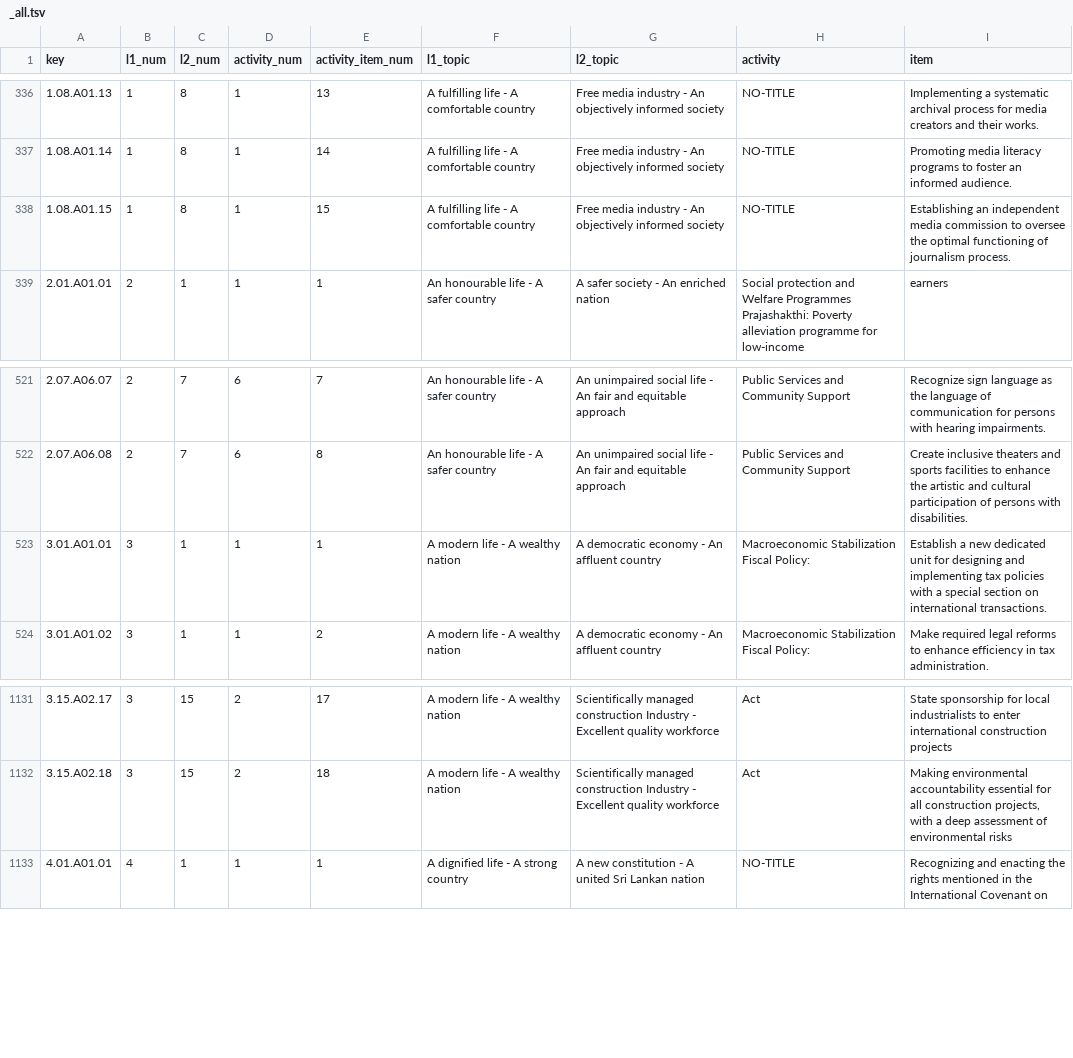
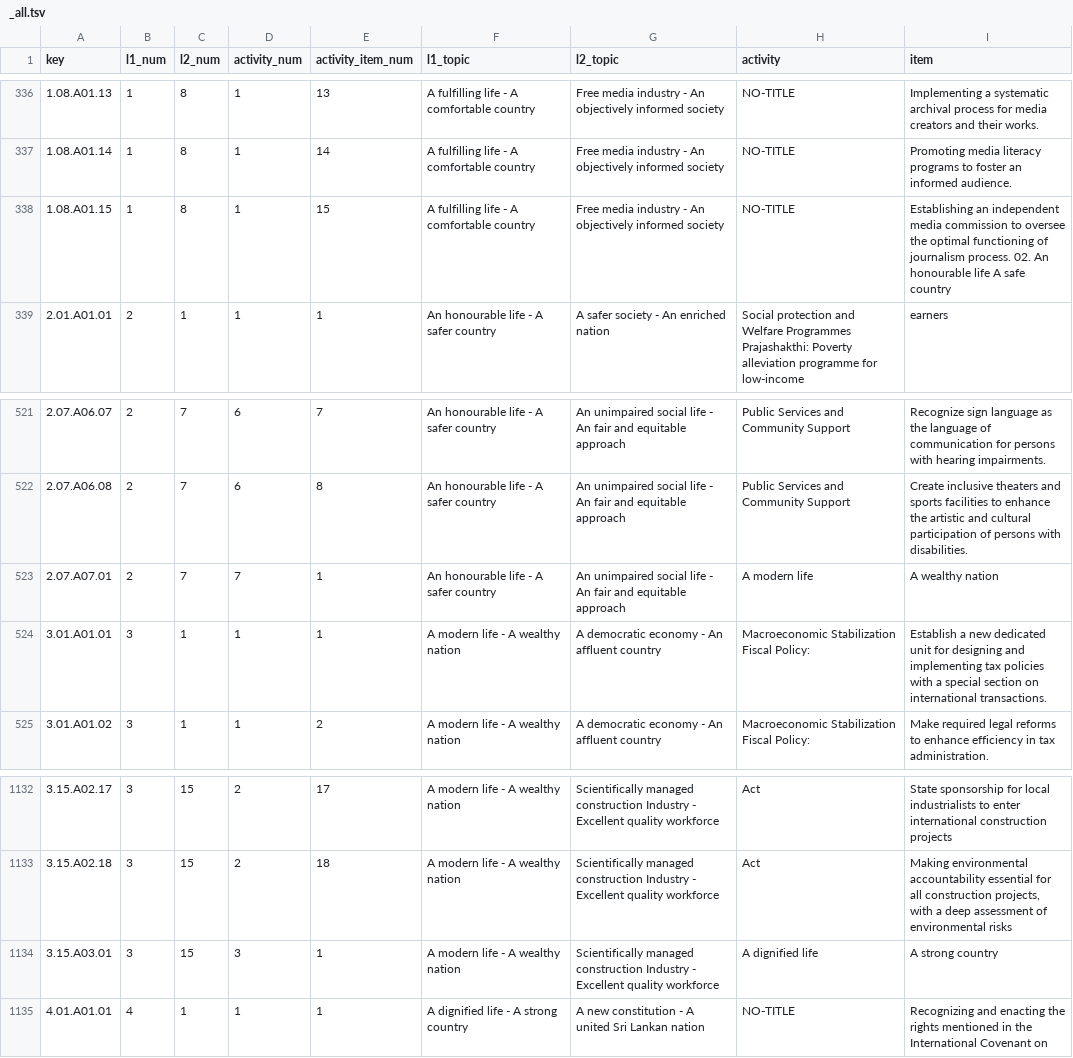
Before and after one commit to nuuuwan/manifesto_monitoring, a TSV file: data/manifestos/tables/_all.tsv, drawn as a sheet; only a part is shown, gaps mark what is left out.

Commit message:
test_items_per_activity

```diff
--- a/data/manifestos/tables/_all.tsv
+++ b/data/manifestos/tables/_all.tsv
@@ -337,3 +337,3 @@ key	l1_num	l2_num	activity_num	activity_item_num	l1_topic	l2_topic	activity	item
 1.08.A01.14	1	8	1	14	A fulfilling life - A comfortable country	Free media industry - An objectively informed society	NO-TITLE	Promoting media literacy programs to foster an informed audience.
-1.08.A01.15	1	8	1	15	A fulfilling life - A comfortable country	Free media industry - An objectively informed society	NO-TITLE	Establishing an independent media commission to oversee the optimal functioning of journalism process.
+1.08.A01.15	1	8	1	15	A fulfilling life - A comfortable country	Free media industry - An objectively informed society	NO-TITLE	Establishing an independent media commission to oversee the optimal functioning of journalism process.   02. An honourable life A safe country
 2.01.A01.01	2	1	1	1	An honourable life - A safer country	A safer society - An enriched nation	Social protection and Welfare Programmes Prajashakthi: Poverty alleviation programme for low-income	earners
@@ -522,2 +522,3 @@ key	l1_num	l2_num	activity_num	activity_item_num	l1_topic	l2_topic	activity	item
 2.07.A06.08	2	7	6	8	An honourable life - A safer country	An unimpaired social life - An fair and equitable approach	Public Services and Community Support	Create inclusive theaters and sports facilities to enhance the artistic and cultural participation of persons with disabilities.
+2.07.A07.01	2	7	7	1	An honourable life - A safer country	An unimpaired social life - An fair and equitable approach	A modern life	A wealthy nation
 3.01.A01.01	3	1	1	1	A modern life - A wealthy nation	A democratic economy - An affluent country	Macroeconomic Stabilization Fiscal Policy:	Establish a new dedicated unit for designing and implementing tax policies with a special section on international transactions.
@@ -1132,2 +1133,3 @@ key	l1_num	l2_num	activity_num	activity_item_num	l1_topic	l2_topic	activity	item
 3.15.A02.18	3	15	2	18	A modern life - A wealthy nation	Scientifically managed construction Industry - Excellent quality workforce	Act	Making environmental accountability essential for all construction projects, with a deep assessment of environmental risks
+3.15.A03.01	3	15	3	1	A modern life - A wealthy nation	Scientifically managed construction Industry - Excellent quality workforce	A dignified life	A strong country
 4.01.A01.01	4	1	1	1	A dignified life - A strong country	A new constitution - A united Sri Lankan nation	NO-TITLE	Recognizing and enacting the rights mentioned in the International Covenant on
```
Also changed, not shown: data/manifestos/tables/activities.tsv, data/manifestos/tables/activity_items.tsv, 6 other files.
